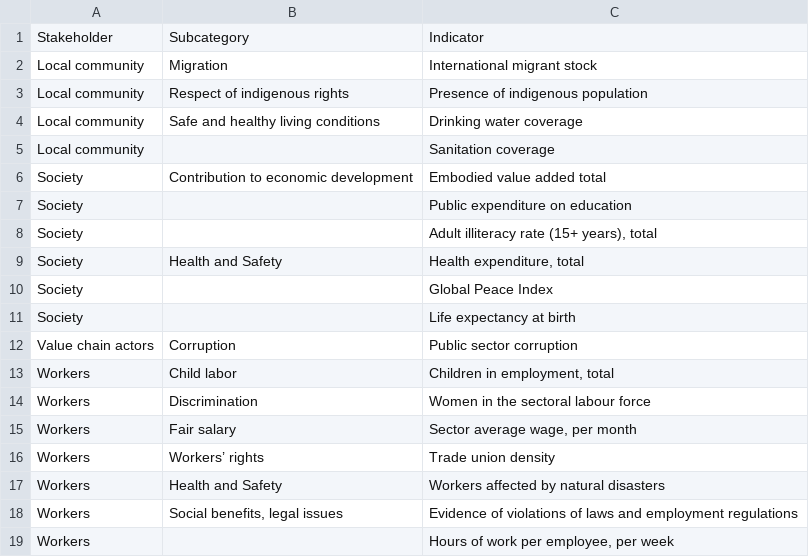
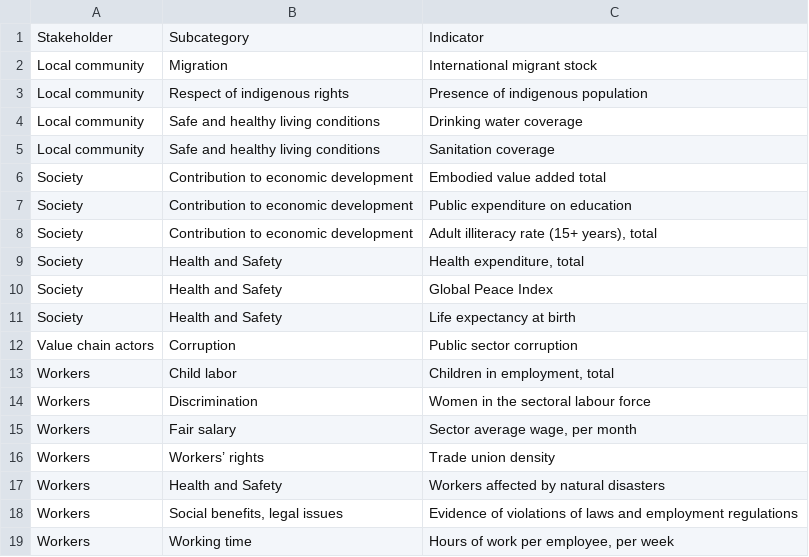
Before and after one commit to maevaphi/SocialTreemapStreamlit, a CSV file: Indicators.csv, drawn as a sheet.

Commit message:
Add files via upload

```diff
--- a/Indicators.csv
+++ b/Indicators.csv
@@ -4,9 +4,9 @@ Local community,Respect of indigenous rights,Presence of indigenous population
 Local community,Safe and healthy living conditions,Drinking water coverage
-Local community,,Sanitation coverage
+Local community,Safe and healthy living conditions,Sanitation coverage
 Society,Contribution to economic development,Embodied value added total
-Society,,Public expenditure on education
-Society,,"Adult illiteracy rate (15+ years), total"
+Society,Contribution to economic development,Public expenditure on education
+Society,Contribution to economic development,"Adult illiteracy rate (15+ years), total"
 Society,Health and Safety,"Health expenditure, total"
-Society,,Global Peace Index
-Society,,Life expectancy at birth
+Society,Health and Safety,Global Peace Index
+Society,Health and Safety,Life expectancy at birth
 Value chain actors,Corruption,Public sector corruption
@@ -18,2 +18,2 @@ Workers,Health and Safety,Workers affected by natural disasters
 Workers,"Social benefits, legal issues",Evidence of violations of laws and employment regulations
-Workers,,"Hours of work per employee, per week"
+Workers,Working time,"Hours of work per employee, per week"
```
